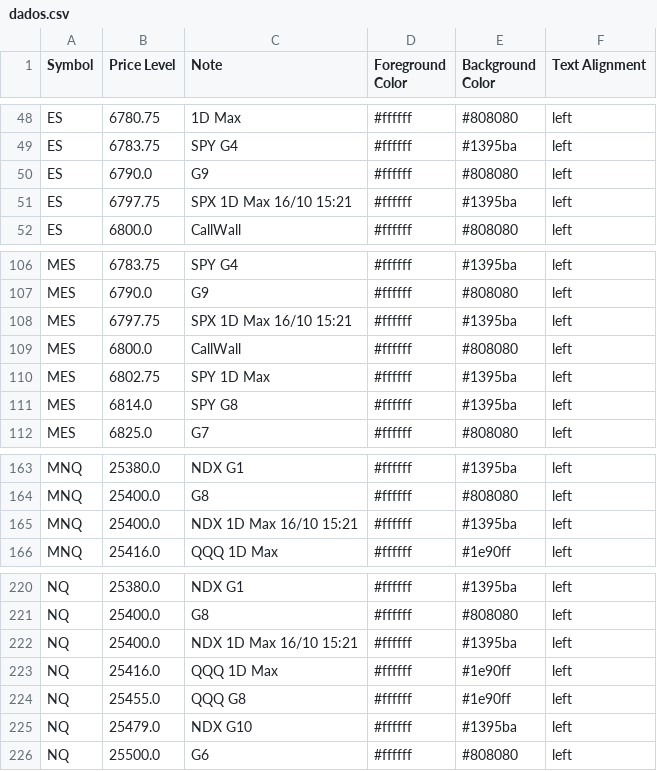
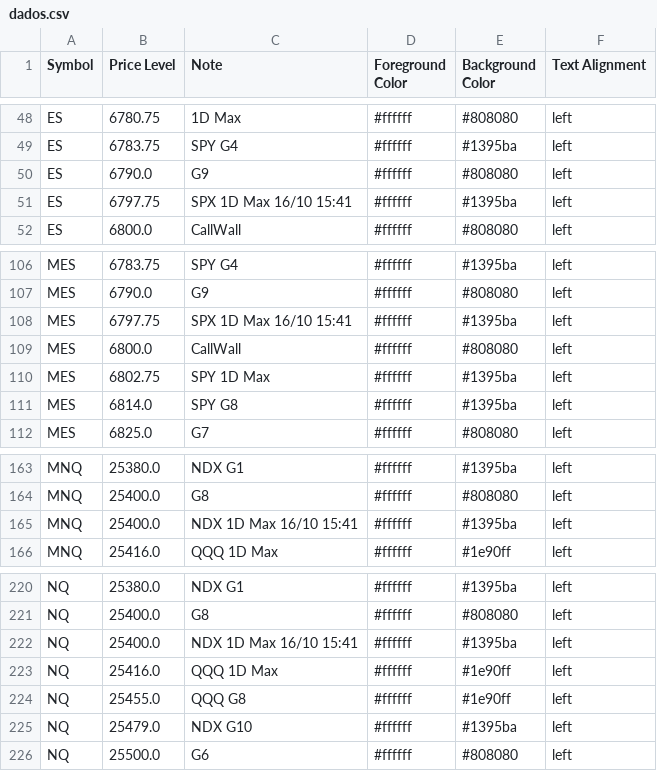
Before and after one commit to GammaGex/dados, a CSV file: dados.csv, drawn as a sheet; only a part is shown, gaps mark what is left out.

Commit message:
Atualizacao automatica - dados.csv

```diff
--- a/dados.csv
+++ b/dados.csv
@@ -50,3 +50,3 @@ ES,6783.75,SPY G4,#ffffff,#1395ba,left
 ES,6790.0,G9,#ffffff,#808080,left
-ES,6797.75,SPX 1D Max 16/10 15:21,#ffffff,#1395ba,left
+ES,6797.75,SPX 1D Max 16/10 15:41,#ffffff,#1395ba,left
 ES,6800.0,CallWall,#ffffff,#808080,left
@@ -107,3 +107,3 @@ MES,6783.75,SPY G4,#ffffff,#1395ba,left
 MES,6790.0,G9,#ffffff,#808080,left
-MES,6797.75,SPX 1D Max 16/10 15:21,#ffffff,#1395ba,left
+MES,6797.75,SPX 1D Max 16/10 15:41,#ffffff,#1395ba,left
 MES,6800.0,CallWall,#ffffff,#808080,left
@@ -164,3 +164,3 @@ MNQ,25380.0,NDX G1,#ffffff,#1395ba,left
 MNQ,25400.0,G8,#ffffff,#808080,left
-MNQ,25400.0,NDX 1D Max 16/10 15:21,#ffffff,#1395ba,left
+MNQ,25400.0,NDX 1D Max 16/10 15:41,#ffffff,#1395ba,left
 MNQ,25416.0,QQQ 1D Max,#ffffff,#1e90ff,left
@@ -221,3 +221,3 @@ NQ,25380.0,NDX G1,#ffffff,#1395ba,left
 NQ,25400.0,G8,#ffffff,#808080,left
-NQ,25400.0,NDX 1D Max 16/10 15:21,#ffffff,#1395ba,left
+NQ,25400.0,NDX 1D Max 16/10 15:41,#ffffff,#1395ba,left
 NQ,25416.0,QQQ 1D Max,#ffffff,#1e90ff,left
```
